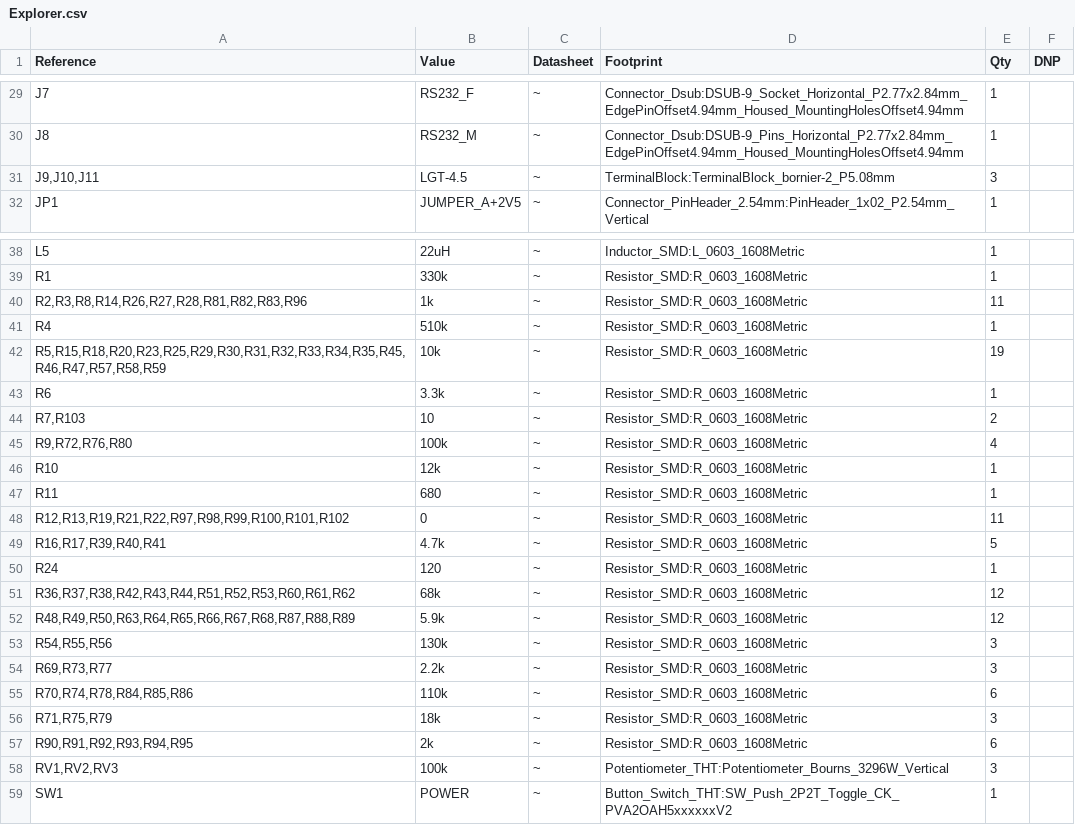
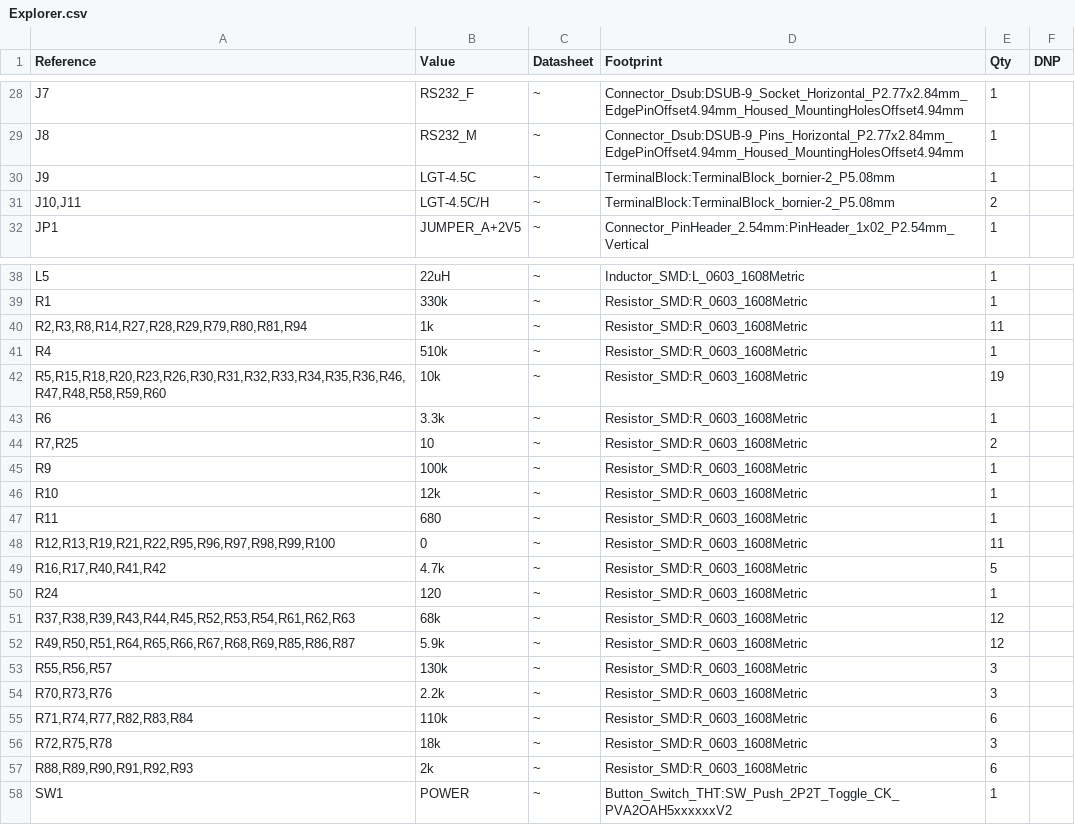
Before and after one commit to anyshake/explorer, a CSV file: hardware/Explorer.csv, drawn as a sheet; only a part is shown, gaps mark what is left out; the diff covers the shown part only.

Commit message:
feat: Removed the potentiometers used for zeroing

```diff
--- a/hardware/Explorer.csv
+++ b/hardware/Explorer.csv
@@ -30,3 +29,4 @@
 "J8","RS232_M","~","Connector_Dsub:DSUB-9_Pins_Horizontal_P2.77x2.84mm_EdgePinOffset4.94mm_Housed_MountingHolesOffset4.94mm","1",""
-"J9,J10,J11","LGT-4.5","~","TerminalBlock:TerminalBlock_bornier-2_P5.08mm","3",""
+"J9","LGT-4.5C","~","TerminalBlock:TerminalBlock_bornier-2_P5.08mm","1",""
+"J10,J11","LGT-4.5C/H","~","TerminalBlock:TerminalBlock_bornier-2_P5.08mm","2",""
 "JP1","JUMPER_A+2V5","~","Connector_PinHeader_2.54mm:PinHeader_1x02_P2.54mm_Vertical","1",""
@@ -39,21 +39,20 @@
 "R1","330k","~","Resistor_SMD:R_0603_1608Metric","1",""
-"R2,R3,R8,R14,R26,R27,R28,R81,R82,R83,R96","1k","~","Resistor_SMD:R_0603_1608Metric","11",""
+"R2,R3,R8,R14,R27,R28,R29,R79,R80,R81,R94","1k","~","Resistor_SMD:R_0603_1608Metric","11",""
 "R4","510k","~","Resistor_SMD:R_0603_1608Metric","1",""
-"R5,R15,R18,R20,R23,R25,R29,R30,R31,R32,R33,R34,R35,R45,R46,R47,R57,R58,R59","10k","~","Resistor_SMD:R_0603_1608Metric","19",""
+"R5,R15,R18,R20,R23,R26,R30,R31,R32,R33,R34,R35,R36,R46,R47,R48,R58,R59,R60","10k","~","Resistor_SMD:R_0603_1608Metric","19",""
 "R6","3.3k","~","Resistor_SMD:R_0603_1608Metric","1",""
-"R7,R103","10","~","Resistor_SMD:R_0603_1608Metric","2",""
-"R9,R72,R76,R80","100k","~","Resistor_SMD:R_0603_1608Metric","4",""
+"R7,R25","10","~","Resistor_SMD:R_0603_1608Metric","2",""
+"R9","100k","~","Resistor_SMD:R_0603_1608Metric","1",""
 "R10","12k","~","Resistor_SMD:R_0603_1608Metric","1",""
 "R11","680","~","Resistor_SMD:R_0603_1608Metric","1",""
-"R12,R13,R19,R21,R22,R97,R98,R99,R100,R101,R102","0","~","Resistor_SMD:R_0603_1608Metric","11",""
-"R16,R17,R39,R40,R41","4.7k","~","Resistor_SMD:R_0603_1608Metric","5",""
+"R12,R13,R19,R21,R22,R95,R96,R97,R98,R99,R100","0","~","Resistor_SMD:R_0603_1608Metric","11",""
+"R16,R17,R40,R41,R42","4.7k","~","Resistor_SMD:R_0603_1608Metric","5",""
 "R24","120","~","Resistor_SMD:R_0603_1608Metric","1",""
-"R36,R37,R38,R42,R43,R44,R51,R52,R53,R60,R61,R62","68k","~","Resistor_SMD:R_0603_1608Metric","12",""
-"R48,R49,R50,R63,R64,R65,R66,R67,R68,R87,R88,R89","5.9k","~","Resistor_SMD:R_0603_1608Metric","12",""
-"R54,R55,R56","130k","~","Resistor_SMD:R_0603_1608Metric","3",""
-"R69,R73,R77","2.2k","~","Resistor_SMD:R_0603_1608Metric","3",""
-"R70,R74,R78,R84,R85,R86","110k","~","Resistor_SMD:R_0603_1608Metric","6",""
-"R71,R75,R79","18k","~","Resistor_SMD:R_0603_1608Metric","3",""
-"R90,R91,R92,R93,R94,R95","2k","~","Resistor_SMD:R_0603_1608Metric","6",""
-"RV1,RV2,RV3","100k","~","Potentiometer_THT:Potentiometer_Bourns_3296W_Vertical","3",""
+"R37,R38,R39,R43,R44,R45,R52,R53,R54,R61,R62,R63","68k","~","Resistor_SMD:R_0603_1608Metric","12",""
+"R49,R50,R51,R64,R65,R66,R67,R68,R69,R85,R86,R87","5.9k","~","Resistor_SMD:R_0603_1608Metric","12",""
+"R55,R56,R57","130k","~","Resistor_SMD:R_0603_1608Metric","3",""
+"R70,R73,R76","2.2k","~","Resistor_SMD:R_0603_1608Metric","3",""
+"R71,R74,R77,R82,R83,R84","110k","~","Resistor_SMD:R_0603_1608Metric","6",""
+"R72,R75,R78","18k","~","Resistor_SMD:R_0603_1608Metric","3",""
+"R88,R89,R90,R91,R92,R93","2k","~","Resistor_SMD:R_0603_1608Metric","6",""
 "SW1","POWER","~","Button_Switch_THT:SW_Push_2P2T_Toggle_CK_PVA2OAH5xxxxxxV2","1",""
```
Also changed, not shown: 1 removed row and 6 edited cells elsewhere in this file, 19 other files.
